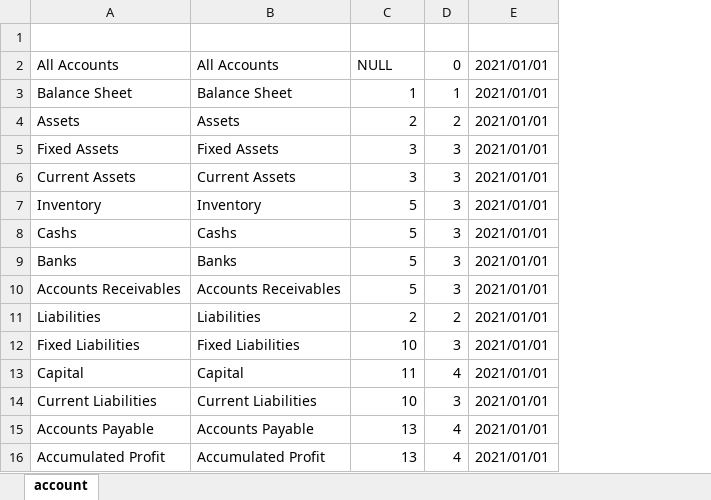
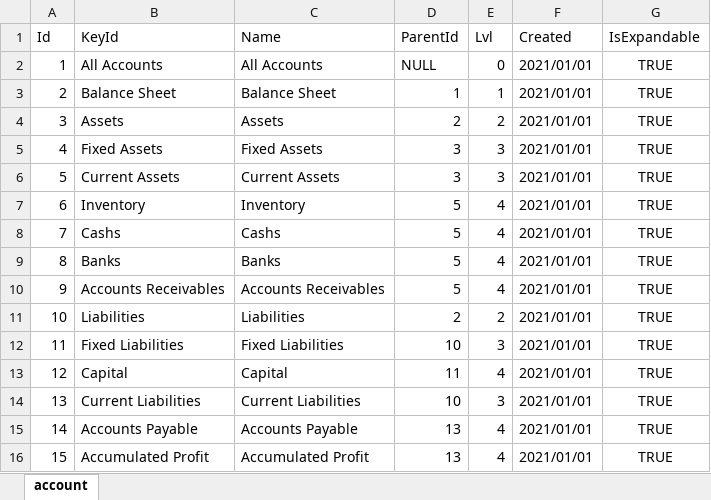
Before and after one commit to KutaibaSattar/ALBAB, an Excel workbook: Entities/DB/SeedData/product/account.xlsx, sheet account, drawn as a sheet; only a part is shown; values as stored, in another font and other column widths than the file's, no borders; addresses are those after the commit; the diff names each change by its address in the sheet, - before the commit and + after, or states it on an @@ line.

```diff
--- a/Entities/DB/SeedData/product/account.xlsx (sheet account)
+++ b/Entities/DB/SeedData/product/account.xlsx (sheet account)
+column A (Id), rows 2-16: 1 | 2 | 3 | 4 | 5 | 6 | 7 | 8 | 9 | 10 | 11 | 12 | 13 | 14 | 15
+column G (IsExpandable), rows 2-16: all TRUE
-row 1: (empty)
+row 1: Id | KeyId | Name | ParentId | Lvl | Created | IsExpandable
-E7:E10 (Lvl): 3
+E7:E10 (Lvl): 4
```
Also changed, not shown: 15 other files.
